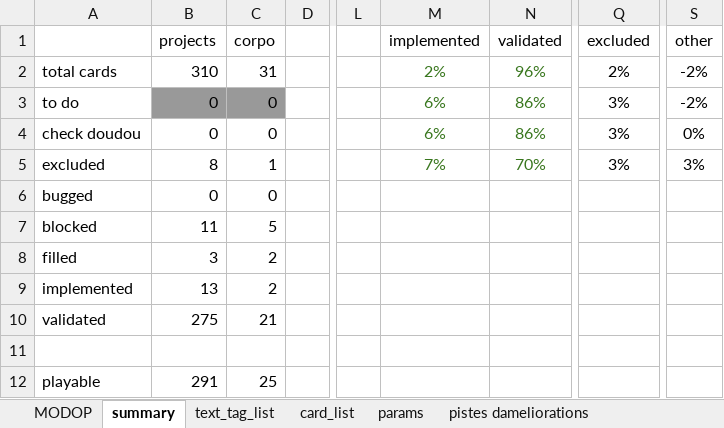
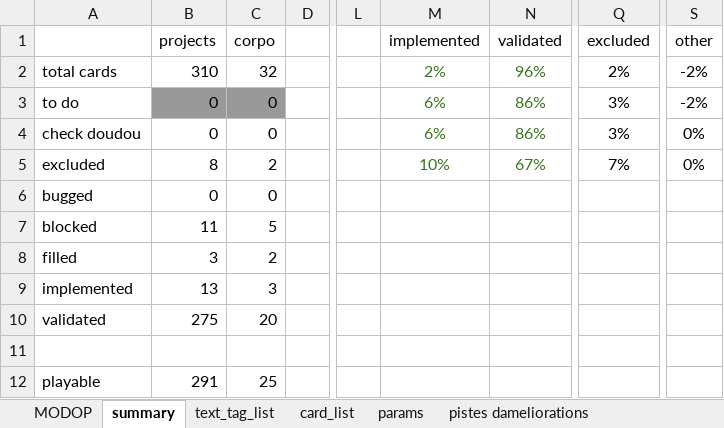
Before and after one commit to Mylaana/AresExpedition, an Excel workbook: ressources/game_data_input.xlsx, sheet summary, drawn as a sheet; only a part is shown, gaps mark what is left out; values as stored, in another font and other column widths than the file's, no borders; charts and pictures not drawn; the diff names each change by its address in the sheet, - before the commit and + after, or states it on an @@ line.

```diff
--- a/ressources/game_data_input.xlsx (sheet summary)
+++ b/ressources/game_data_input.xlsx (sheet summary)
-C2 (corpo): 31
+C2 (corpo): 32
-C5 (corpo): 1
+C5 (corpo): 2
-M5 (implemented): 7%
+M5 (implemented): 10%
-N5 (validated): 70%
+N5 (validated): 67%
-Q5 (excluded): 3%
+Q5 (excluded): 7%
-S5 (other): 3%
+S5 (other): 0%
-C9 (corpo): 2
+C9 (corpo): 3
-C10 (corpo): 21
+C10 (corpo): 20
```
Also changed, not shown: sheet card_list, sheet pistes dameliorations, formulas that keep their value, 5 other files.
